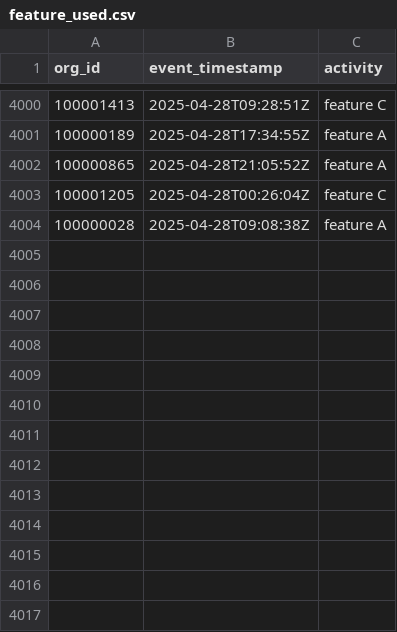
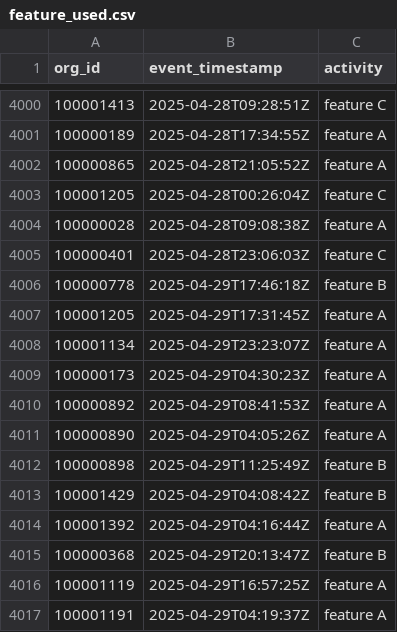
Before and after one commit to datafold/demo, a CSV file: datagen/feature_used.csv, drawn as a sheet; only a part is shown, gaps mark what is left out; the diff names each change by its address in the sheet, - before the commit and + after, or states it on an @@ line.

Commit message:
New data obtained on Wed Apr 30 00:21:44 UTC 2025

```diff
--- a/datagen/feature_used.csv
+++ b/datagen/feature_used.csv
+row 4005: 100000401 | 2025-04-28T23:06:03Z | feature C
+row 4006: 100000778 | 2025-04-29T17:46:18Z | feature B
+row 4007: 100001205 | 2025-04-29T17:31:45Z | feature A
+row 4008: 100001134 | 2025-04-29T23:23:07Z | feature A
+row 4009: 100000173 | 2025-04-29T04:30:23Z | feature A
+row 4010: 100000892 | 2025-04-29T08:41:53Z | feature A
+row 4011: 100000890 | 2025-04-29T04:05:26Z | feature A
+row 4012: 100000898 | 2025-04-29T11:25:49Z | feature B
+row 4013: 100001429 | 2025-04-29T04:08:42Z | feature B
+row 4014: 100001392 | 2025-04-29T04:16:44Z | feature A
+row 4015: 100000368 | 2025-04-29T20:13:47Z | feature B
+row 4016: 100001119 | 2025-04-29T16:57:25Z | feature A
+row 4017: 100001191 | 2025-04-29T04:19:37Z | feature A
```
Also changed, not shown: datagen/feature_used_broken.csv, datagen/user_created.csv, 12 other files.
